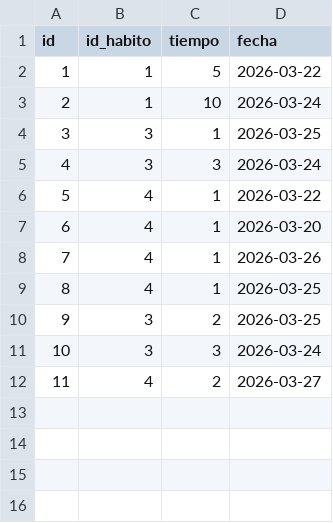
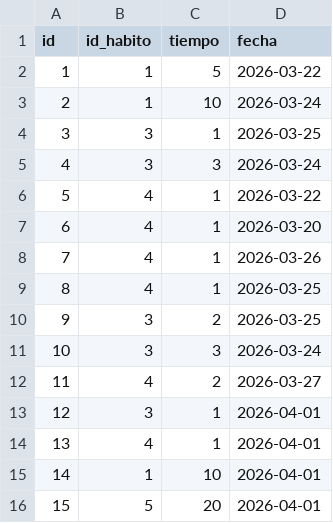
Before and after one commit to jvarlan/habit-tracker, a CSV file: datos/temporizadores.csv, drawn as a sheet; the diff names each change by its address in the sheet, - before the commit and + after, or states it on an @@ line.

```diff
--- a/datos/temporizadores.csv
+++ b/datos/temporizadores.csv
+row 13: 12 | 3 | 1 | 2026-04-01
+row 14: 13 | 4 | 1 | 2026-04-01
+row 15: 14 | 1 | 10 | 2026-04-01
+row 16: 15 | 5 | 20 | 2026-04-01
```
Also changed, not shown: 1 other file.
